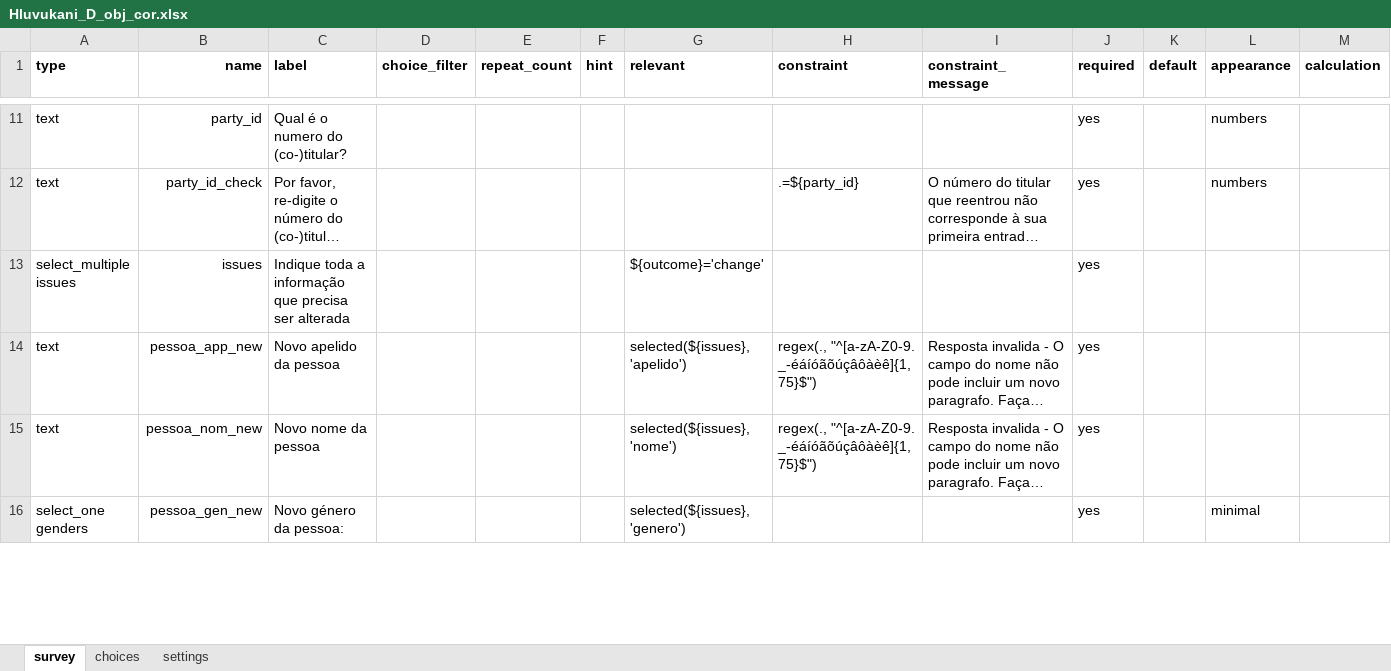
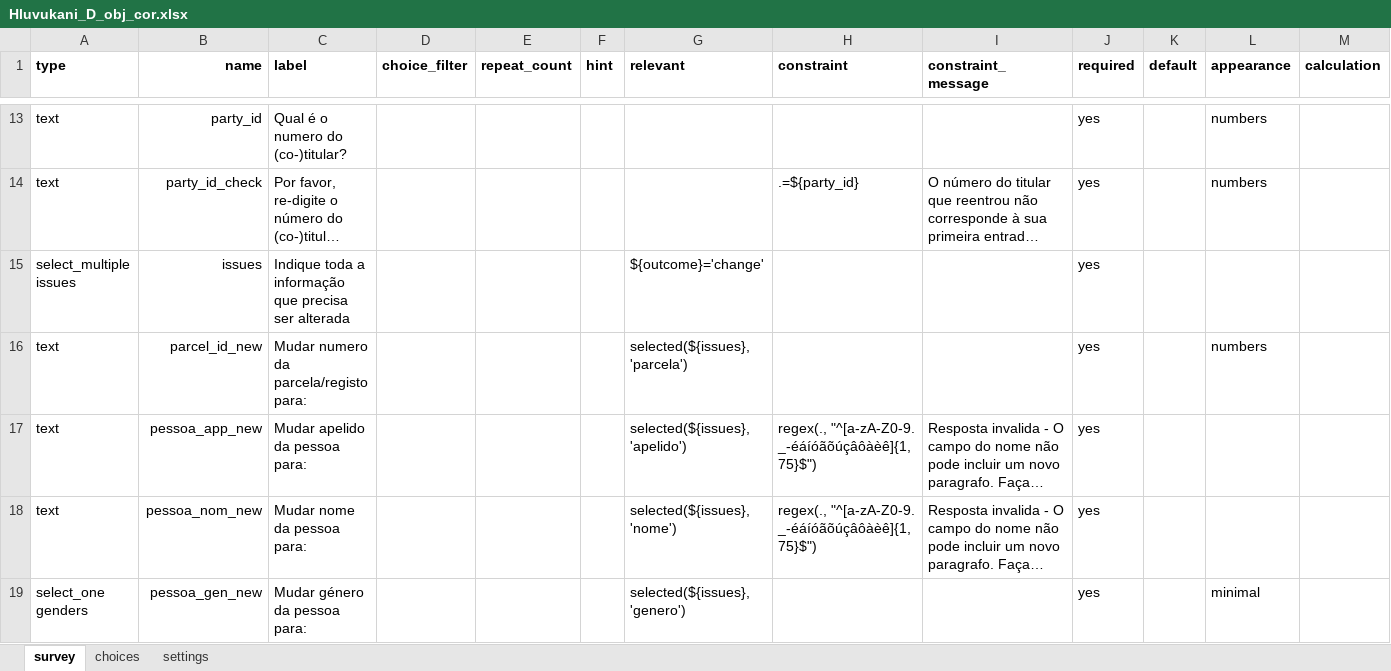
Before and after one commit to TerraFirmaMozambique/hluvukani-odk-forms, an Excel workbook: Hluvukani_D_obj_cor/Hluvukani_D_obj_cor-media/Hluvukani_D_obj_cor.xlsx, sheet survey, drawn as a sheet; only a part is shown, gaps mark what is left out; long unchanged cells end in …; values as stored, in another font and other column widths than the file's, no borders; addresses are those after the commit; rows hold the shown columns only; the diff covers the shown part only; the diff names each change by its address in the sheet, - before the commit and + after, or states it on an @@ line.

```diff
--- a/Hluvukani_D_obj_cor/Hluvukani_D_obj_cor-media/Hluvukani_D_obj_cor.xlsx (sheet survey)
+++ b/Hluvukani_D_obj_cor/Hluvukani_D_obj_cor-media/Hluvukani_D_obj_cor.xlsx (sheet survey)
+row 16: text | parcel_id_new | Mudar numero da parcela/registo para: |  |  |  | selected(${issues}, 'parcela') |  |  | yes |  | numbers
-C17 (label): Novo apelido da pessoa
+C17 (label): Mudar apelido da pessoa para:
-C18 (label): Novo nome da pessoa
+C18 (label): Mudar nome da pessoa para:
-C19 (label): Novo género da pessoa:
+C19 (label): Mudar género da pessoa para:
```
Also changed, not shown: 3 added rows and 2 edited cells elsewhere in this sheet, sheet choices, sheet settings, 1 other file.
